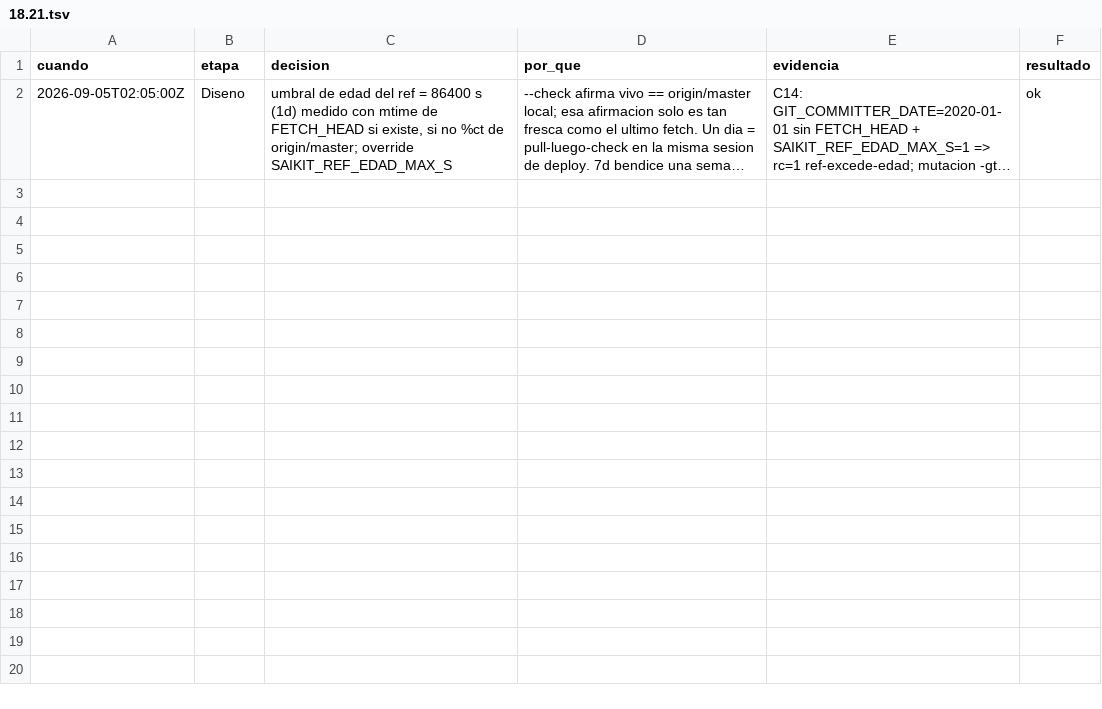
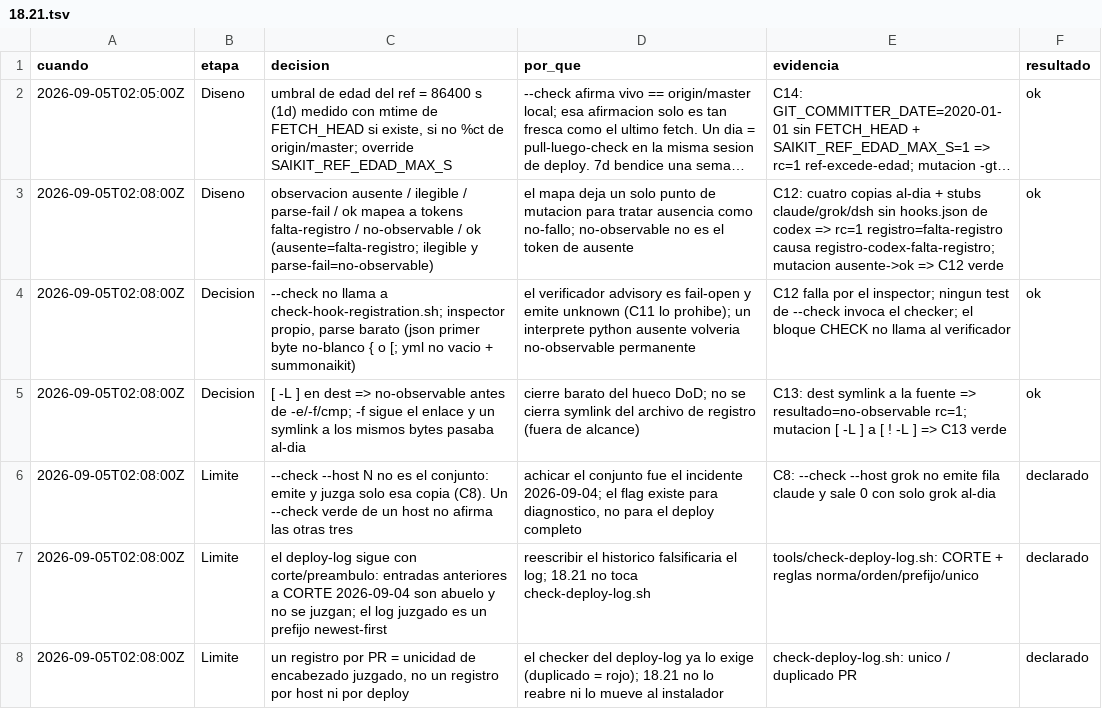
Before and after one commit to gon0801/summonaikit-claude, a TSV file: .saikit/decisiones/18.21.tsv, drawn as a sheet; long unchanged cells end in …; the diff names each change by its address in the sheet, - before the commit and + after, or states it on an @@ line.

```diff
--- a/.saikit/decisiones/18.21.tsv
+++ b/.saikit/decisiones/18.21.tsv
+row 3: 2026-09-05T02:08:00Z | Diseno | observacion ausente / ilegible / parse-fail / ok mapea a tokens falta-registro / no-observable / ok (ausente=falta-registro; ilegible y parse-fail=no-observable) | el mapa deja un solo punto de mutacion para tratar ausencia como no-fallo; no-observable no es el token de ausente | C12: cuatro copias al-dia + stubs claude/grok/dsh sin hooks.json de codex => rc=1 registro=falta-registro causa registro-codex-falta-registro; mutacion ausente->ok => C12 verde | ok
+row 4: 2026-09-05T02:08:00Z | Decision | --check no llama a check-hook-registration.sh; inspector propio, parse barato (json primer byte no-blanco { o [; yml no vacio + summonaikit) | el verificador advisory es fail-open y emite unknown (C11 lo prohibe); un interprete python ausente volveria no-observable permanente | C12 falla por el inspector; ningun test de --check invoca el checker; el bloque CHECK no llama al verificador | ok
+row 5: 2026-09-05T02:08:00Z | Decision | [ -L ] en dest => no-observable antes de -e/-f/cmp; -f sigue el enlace y un symlink a los mismos bytes pasaba al-dia | cierre barato del hueco DoD; no se cierra symlink del archivo de registro (fuera de alcance) | C13: dest symlink a la fuente => resultado=no-observable rc=1; mutacion [ -L ] a [ ! -L ] => C13 verde | ok
+row 6: 2026-09-05T02:08:00Z | Limite | --check --host N no es el conjunto: emite y juzga solo esa copia (C8). Un --check verde de un host no afirma las otras tres | achicar el conjunto fue el incidente 2026-09-04; el flag existe para diagnostico, no para el deploy completo | C8: --check --host grok no emite fila claude y sale 0 con solo grok al-dia | declarado
+row 7: 2026-09-05T02:08:00Z | Limite | el deploy-log sigue con corte/preambulo: entradas anteriores a CORTE 2026-09-04 son abuelo y no se juzgan; el log juzgado es un prefijo newest-first | reescribir el historico falsificaria el log; 18.21 no toca check-deploy-log.sh | tools/check-deploy-log.sh: CORTE + reglas norma/orden/prefijo/unico | declarado
+row 8: 2026-09-05T02:08:00Z | Limite | un registro por PR = unicidad de encabezado juzgado, no un registro por host ni por deploy | el checker del deploy-log ya lo exige (duplicado = rojo); 18.21 no lo reabre ni lo mueve al instalador | check-deploy-log.sh: unico / duplicado PR | declarado
```
